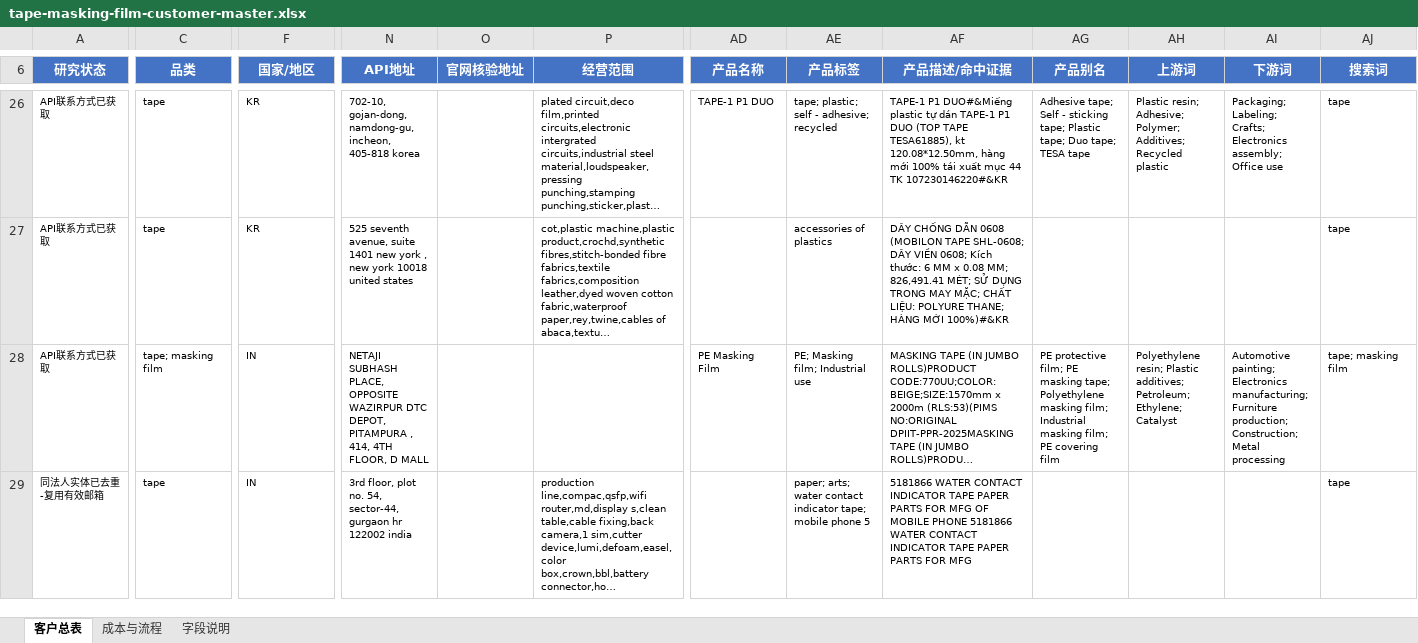
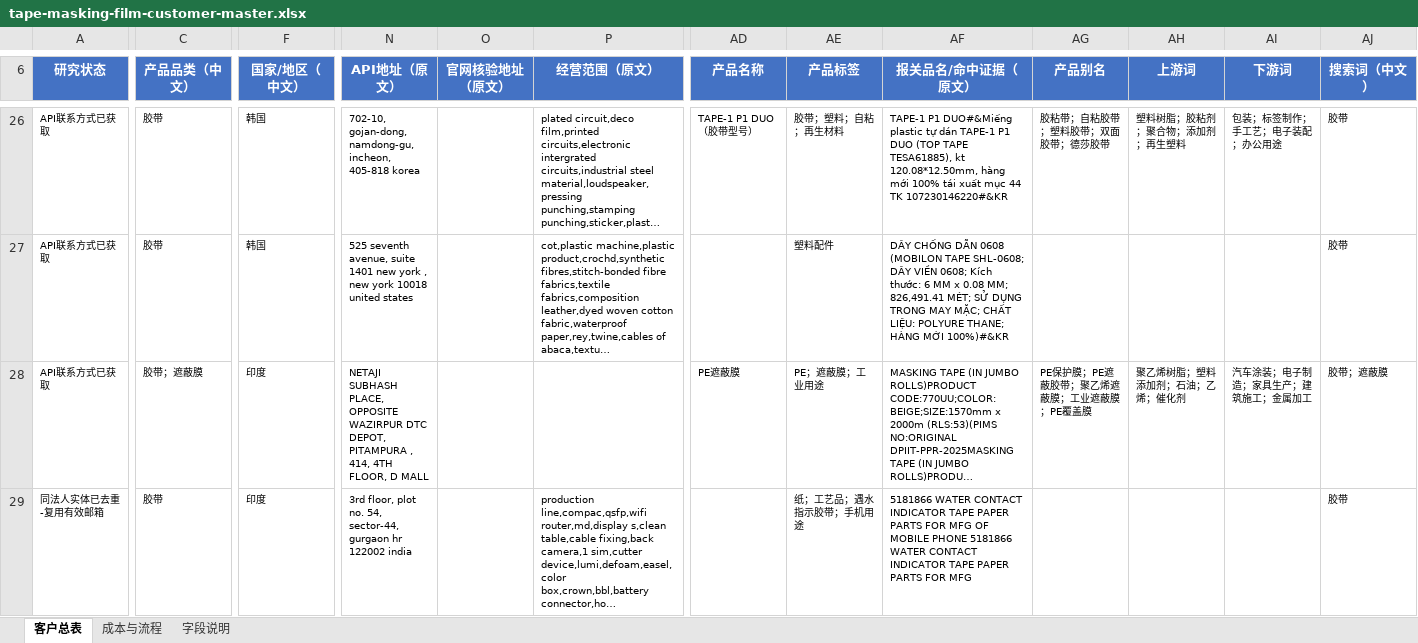
Before and after one commit to Stephen-creater/upkuajing-tape-masking-film-leads, an Excel workbook: deliverables/tape-masking-film-customer-master.xlsx, sheet 客户总表, drawn as a sheet; only a part is shown, gaps mark what is left out; long unchanged cells end in …; values as stored, in another font and other column widths than the file's, no borders; conditional formats and table styles not drawn; the diff covers the shown part only; the diff names each change by its address in the sheet, - before the commit and + after, or states it on an @@ line.

```diff
--- a/deliverables/tape-masking-film-customer-master.xlsx (sheet 客户总表)
+++ b/deliverables/tape-masking-film-customer-master.xlsx (sheet 客户总表)
-C6: 品类
+C6: 产品品类（中文）
-F6: 国家/地区
+F6: 国家/地区（中文）
-N6: API地址
+N6: API地址（原文）
-O6: 官网核验地址
+O6: 官网核验地址（原文）
-P6: 经营范围
+P6: 经营范围（原文）
-AF6: 产品描述/命中证据
+AF6: 报关品名/命中证据（原文）
-AJ6: 搜索词
+AJ6: 搜索词（中文）
-C26:C27 (产品品类（中文）): tape
+C26:C27 (产品品类（中文）): 胶带
-F26:F27 (国家/地区（中文）): KR
+F26:F27 (国家/地区（中文）): 韩国
-AD26 (产品名称): TAPE-1 P1 DUO
+AD26 (产品名称): TAPE-1 P1 DUO（胶带型号）
-AE26 (产品标签): tape; plastic; self - adhesive; recycled
+AE26 (产品标签): 胶带；塑料；自粘；再生材料
-AG26 (产品别名): Adhesive tape; Self - sticking tape; Plastic tape; Duo tape; TESA tape
+AG26 (产品别名): 胶粘带；自粘胶带；塑料胶带；双面胶带；德莎胶带
-AH26 (上游词): Plastic resin; Adhesive; Polymer; Additives; Recycled plastic
+AH26 (上游词): 塑料树脂；胶粘剂；聚合物；添加剂；再生塑料
-AI26 (下游词): Packaging; Labeling; Crafts; Electronics assembly; Office use
+AI26 (下游词): 包装；标签制作；手工艺；电子装配；办公用途
-AJ26:AJ27 (搜索词（中文）): tape
+AJ26:AJ27 (搜索词（中文）): 胶带
-AE27 (产品标签): accessories of plastics
+AE27 (产品标签): 塑料配件
-C28 (产品品类（中文）): tape; masking film
+C28 (产品品类（中文）): 胶带；遮蔽膜
-F28:F29 (国家/地区（中文）): IN
+F28:F29 (国家/地区（中文）): 印度
-AD28 (产品名称): PE Masking Film
+AD28 (产品名称): PE遮蔽膜
-AE28 (产品标签): PE; Masking film; Industrial use
+AE28 (产品标签): PE；遮蔽膜；工业用途
-AG28 (产品别名): PE protective film; PE masking tape; Polyethylene masking film; Industrial masking film; PE covering film
+AG28 (产品别名): PE保护膜；PE遮蔽胶带；聚乙烯遮蔽膜；工业遮蔽膜；PE覆盖膜
-AH28 (上游词): Polyethylene resin; Plastic additives; Petroleum; Ethylene; Catalyst
+AH28 (上游词): 聚乙烯树脂；塑料添加剂；石油；乙烯；催化剂
-AI28 (下游词): Automotive painting; Electronics manufacturing; Furniture production; Construction; Metal processing
+AI28 (下游词): 汽车涂装；电子制造；家具生产；建筑施工；金属加工
-AJ28 (搜索词（中文）): tape; masking film
+AJ28 (搜索词（中文）): 胶带；遮蔽膜
-C29 (产品品类（中文）): tape
+C29 (产品品类（中文）): 胶带
-AE29 (产品标签): paper; arts; water contact indicator tape; mobile phone 5
+AE29 (产品标签): 纸；工艺品；遇水指示胶带；手机用途
-AJ29 (搜索词（中文）): tape
+AJ29 (搜索词（中文）): 胶带
```
Also changed, not shown: 148 edited cells elsewhere in this sheet, sheet 字段说明, 5 other files.
